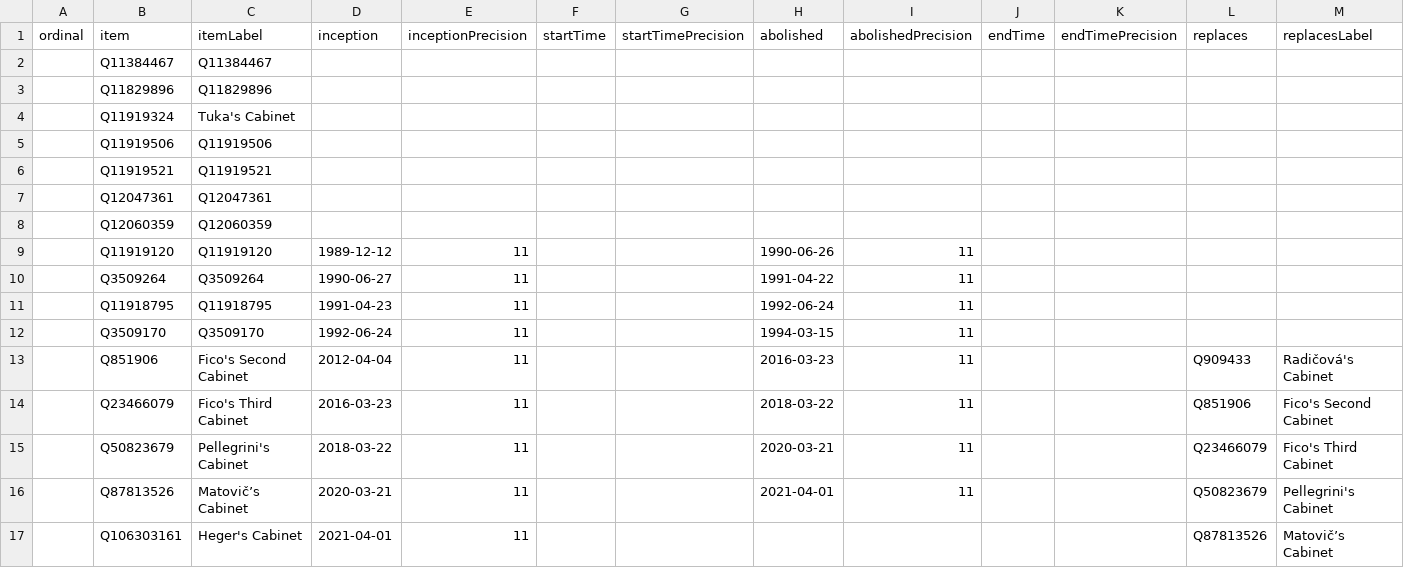
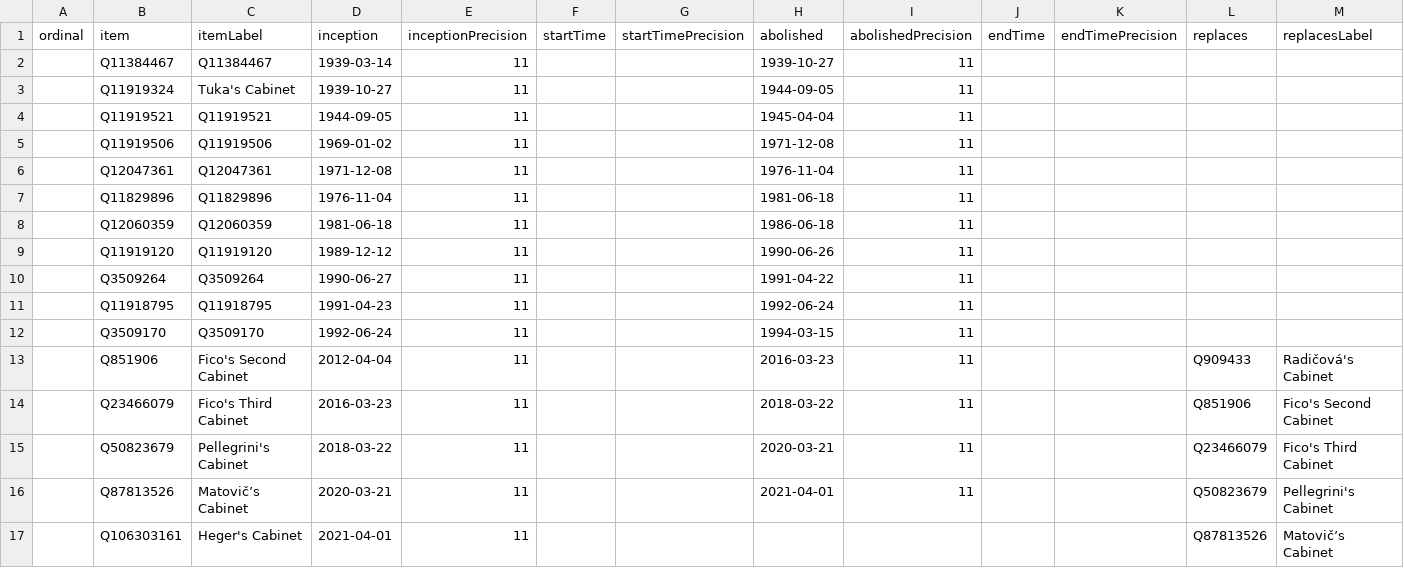
Before and after one commit to every-politician-scrapers/slovakia-cabinet, a CSV file: wikidata/results/all-cabinets.csv, drawn as a sheet; only a part is shown; removed rows and columns are numbered as before the commit, all else as after; rows hold the shown columns only; the diff names each change by its address in the sheet, - before the commit and + after, or states it on an @@ line.

Commit message:
Run SPARQL queries

```diff
--- a/wikidata/results/all-cabinets.csv
+++ b/wikidata/results/all-cabinets.csv
-D2 (inception): (empty)
+D2 (inception): 1939-03-14
-E2 (inceptionPrecision): (empty)
+E2 (inceptionPrecision): 11
-H2 (abolished): (empty)
+H2 (abolished): 1939-10-27
-I2 (abolishedPrecision): (empty)
+I2 (abolishedPrecision): 11
-row 3:  | Q11829896 | Q11829896
-D3 (inception): (empty)
+D3 (inception): 1939-10-27
-E3 (inceptionPrecision): (empty)
+E3 (inceptionPrecision): 11
-H3 (abolished): (empty)
+H3 (abolished): 1944-09-05
-I3 (abolishedPrecision): (empty)
+I3 (abolishedPrecision): 11
-row 5:  | Q11919506 | Q11919506
-D4 (inception): (empty)
+D4 (inception): 1944-09-05
-E4 (inceptionPrecision): (empty)
+E4 (inceptionPrecision): 11
-H4 (abolished): (empty)
+H4 (abolished): 1945-04-04
-I4 (abolishedPrecision): (empty)
+I4 (abolishedPrecision): 11
+row 5:  | Q11919506 | Q11919506 | 1969-01-02 | 11 |  |  | 1971-12-08 | 11
-D6 (inception): (empty)
+D6 (inception): 1971-12-08
-E6 (inceptionPrecision): (empty)
+E6 (inceptionPrecision): 11
-H6 (abolished): (empty)
+H6 (abolished): 1976-11-04
-I6 (abolishedPrecision): (empty)
+I6 (abolishedPrecision): 11
+row 7:  | Q11829896 | Q11829896 | 1976-11-04 | 11 |  |  | 1981-06-18 | 11
-D8 (inception): (empty)
+D8 (inception): 1981-06-18
-E8 (inceptionPrecision): (empty)
+E8 (inceptionPrecision): 11
-H8 (abolished): (empty)
+H8 (abolished): 1986-06-18
-I8 (abolishedPrecision): (empty)
+I8 (abolishedPrecision): 11
```
